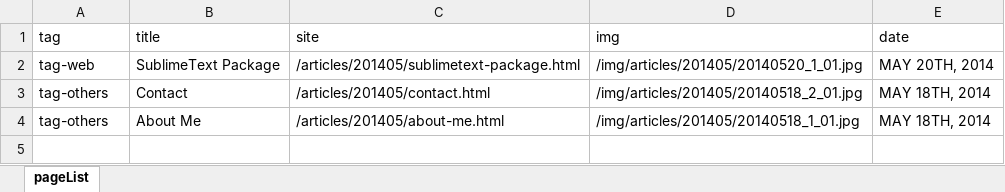
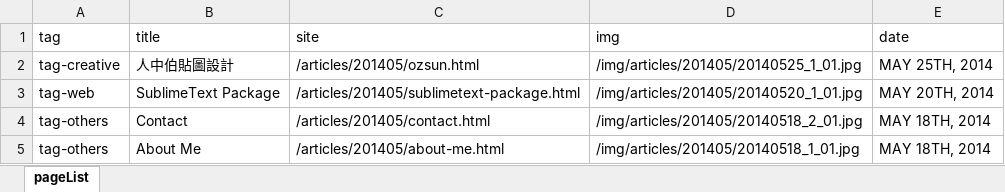
Before and after one commit to oxxostudio/oxxostudio.github.io, an Excel workbook: excel/pageList.xlsx, sheet pageList, drawn as a sheet; values as stored, in another font and other column widths than the file's, no borders; the diff names each change by its address in the sheet, - before the commit and + after, or states it on an @@ line.

Commit message:
add ozsun page

```diff
--- a/excel/pageList.xlsx (sheet pageList)
+++ b/excel/pageList.xlsx (sheet pageList)
+row 2: tag-creative | 人中伯貼圖設計 | /articles/201405/ozsun.html | /img/articles/201405/20140525_1_01.jpg | MAY 25TH, 2014
```
Also changed, not shown: 12 other files.
